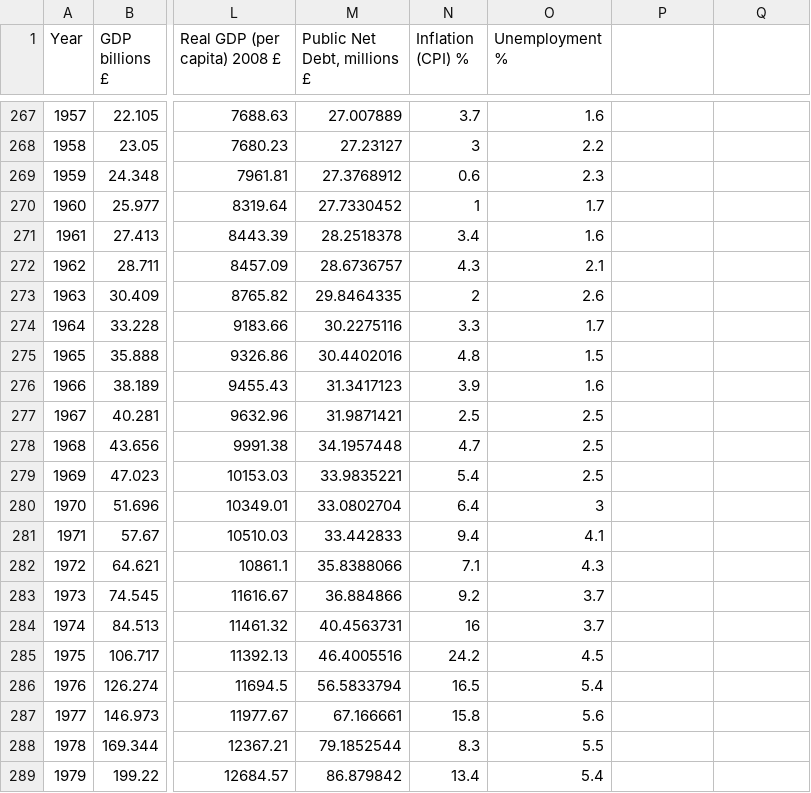
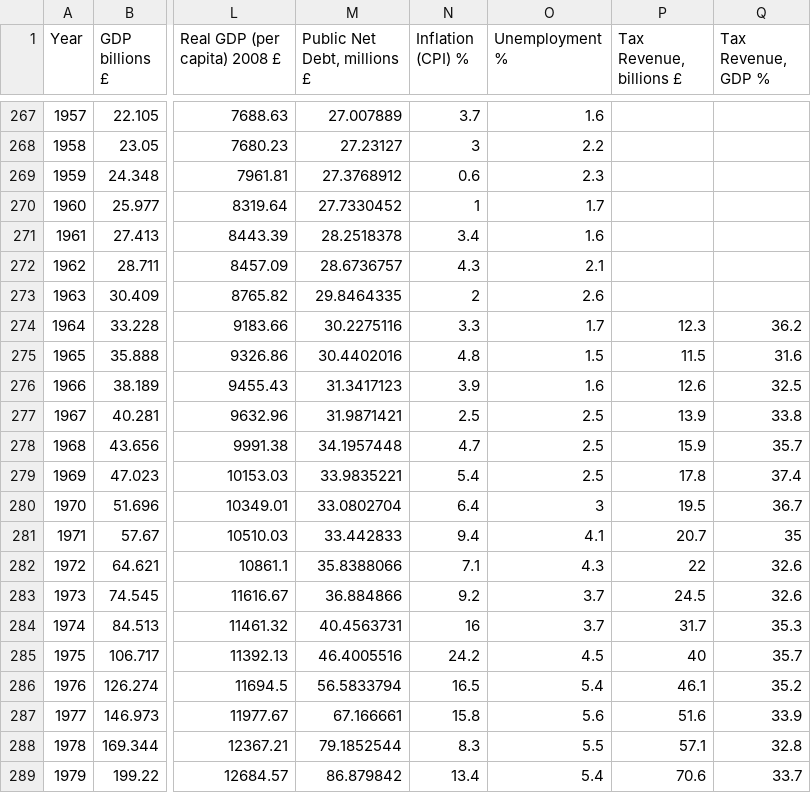
Before and after one commit to lifebennder/Visdjango, a CSV file: components/bower_components/debtdata.csv, drawn as a sheet; only a part is shown, gaps mark what is left out; the diff covers the shown part only; the diff names each change by its address in the sheet, - before the commit and + after, or states it on an @@ line.

```diff
--- a/components/bower_components/debtdata.csv
+++ b/components/bower_components/debtdata.csv
-P1: (empty)
+P1: Tax Revenue, billions £
-Q1: (empty)
+Q1: Tax Revenue, GDP %
-P274 (Tax Revenue, billions £): (empty)
+P274 (Tax Revenue, billions £): 12.3
-Q274 (Tax Revenue, GDP %): (empty)
+Q274 (Tax Revenue, GDP %): 36.2
-P275 (Tax Revenue, billions £): (empty)
+P275 (Tax Revenue, billions £): 11.5
-Q275 (Tax Revenue, GDP %): (empty)
+Q275 (Tax Revenue, GDP %): 31.6
-P276 (Tax Revenue, billions £): (empty)
+P276 (Tax Revenue, billions £): 12.6
-Q276 (Tax Revenue, GDP %): (empty)
+Q276 (Tax Revenue, GDP %): 32.5
-P277 (Tax Revenue, billions £): (empty)
+P277 (Tax Revenue, billions £): 13.9
-Q277 (Tax Revenue, GDP %): (empty)
+Q277 (Tax Revenue, GDP %): 33.8
-P278 (Tax Revenue, billions £): (empty)
+P278 (Tax Revenue, billions £): 15.9
-Q278 (Tax Revenue, GDP %): (empty)
+Q278 (Tax Revenue, GDP %): 35.7
-P279 (Tax Revenue, billions £): (empty)
+P279 (Tax Revenue, billions £): 17.8
-Q279 (Tax Revenue, GDP %): (empty)
+Q279 (Tax Revenue, GDP %): 37.4
-P280 (Tax Revenue, billions £): (empty)
+P280 (Tax Revenue, billions £): 19.5
-Q280 (Tax Revenue, GDP %): (empty)
+Q280 (Tax Revenue, GDP %): 36.7
-P281 (Tax Revenue, billions £): (empty)
+P281 (Tax Revenue, billions £): 20.7
-Q281 (Tax Revenue, GDP %): (empty)
+Q281 (Tax Revenue, GDP %): 35
-P282 (Tax Revenue, billions £): (empty)
+P282 (Tax Revenue, billions £): 22
-Q282:Q283 (Tax Revenue, GDP %): (empty)
+Q282:Q283 (Tax Revenue, GDP %): 32.6
-P283 (Tax Revenue, billions £): (empty)
+P283 (Tax Revenue, billions £): 24.5
-P284 (Tax Revenue, billions £): (empty)
+P284 (Tax Revenue, billions £): 31.7
-Q284 (Tax Revenue, GDP %): (empty)
+Q284 (Tax Revenue, GDP %): 35.3
-P285 (Tax Revenue, billions £): (empty)
+P285 (Tax Revenue, billions £): 40
-Q285 (Tax Revenue, GDP %): (empty)
+Q285 (Tax Revenue, GDP %): 35.7
-P286 (Tax Revenue, billions £): (empty)
+P286 (Tax Revenue, billions £): 46.1
-Q286 (Tax Revenue, GDP %): (empty)
+Q286 (Tax Revenue, GDP %): 35.2
-P287 (Tax Revenue, billions £): (empty)
+P287 (Tax Revenue, billions £): 51.6
-Q287 (Tax Revenue, GDP %): (empty)
+Q287 (Tax Revenue, GDP %): 33.9
-P288 (Tax Revenue, billions £): (empty)
+P288 (Tax Revenue, billions £): 57.1
-Q288 (Tax Revenue, GDP %): (empty)
+Q288 (Tax Revenue, GDP %): 32.8
-P289 (Tax Revenue, billions £): (empty)
+P289 (Tax Revenue, billions £): 70.6
-Q289 (Tax Revenue, GDP %): (empty)
+Q289 (Tax Revenue, GDP %): 33.7
```
Also changed, not shown: 76 edited cells elsewhere in this file, static/debtdata.csv, 3 other files.
